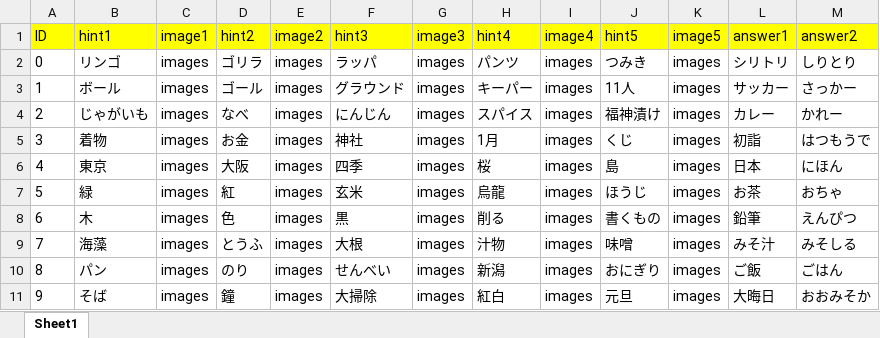
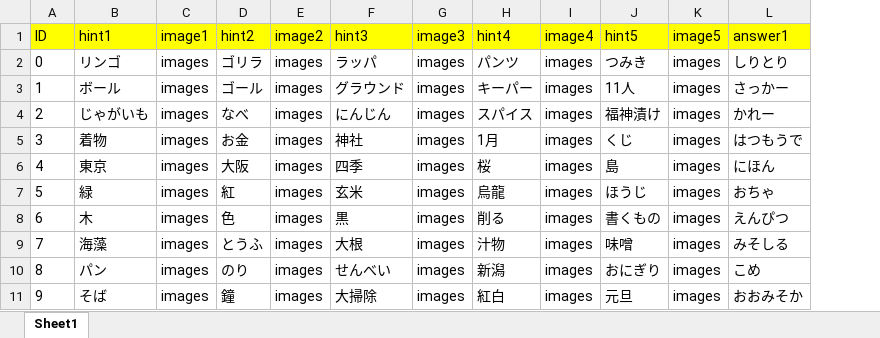
Before and after one commit to Rensougame/rensougame, an Excel workbook: rensou_game/Assets/ExcelData/Book.xlsx, sheet Sheet1, drawn as a sheet; values as stored, in another font and other column widths than the file's, no borders; removed rows and columns are numbered as before the commit, all else as after; the diff names each change by its address in the sheet, - before the commit and + after, or states it on an @@ line.

```diff
--- a/rensou_game/Assets/ExcelData/Book.xlsx (sheet Sheet1)
+++ b/rensou_game/Assets/ExcelData/Book.xlsx (sheet Sheet1)
-column L (answer1), rows 2-11: シリトリ | サッカー | カレー | 初詣 | 日本 | お茶 | 鉛筆 | みそ汁 | ご飯 | 大晦日
-L1: answer2
+L1: answer1
-L10 (answer1): ごはん
+L10 (answer1): こめ
```
Also changed, not shown: 4 other files.
